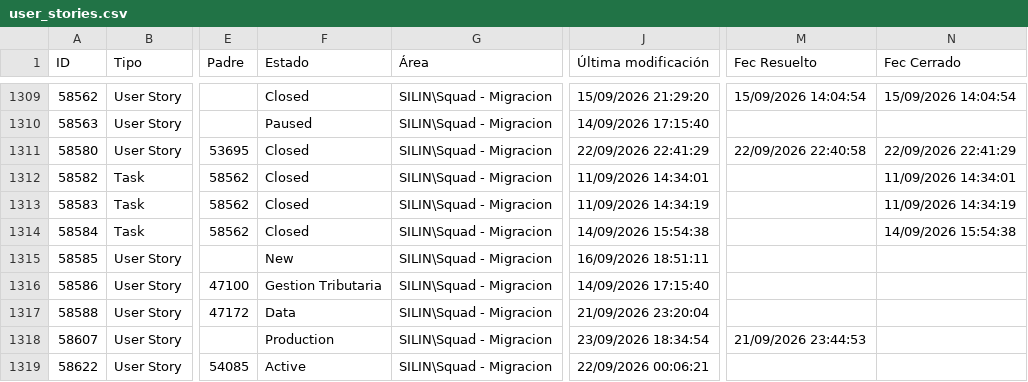
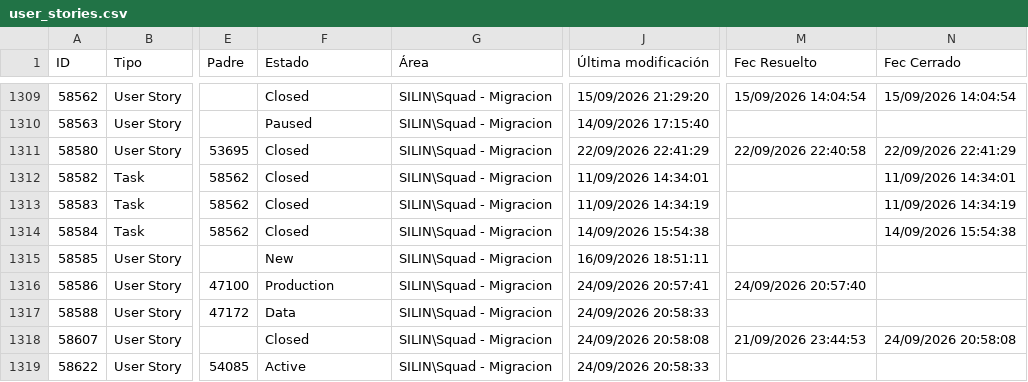
Before and after one commit to alisonfernandau-source/azure-insights-data-, a CSV file: src/data/user_stories.csv, drawn as a sheet; only a part is shown, gaps mark what is left out; the diff covers the shown part only; the diff names each change by its address in the sheet, - before the commit and + after, or states it on an @@ line.

```diff
--- a/src/data/user_stories.csv
+++ b/src/data/user_stories.csv
-F1316 (Estado): Gestion Tributaria
+F1316 (Estado): Production
-J1316 (Última modificación): 14/09/2026 17:15:40
+J1316 (Última modificación): 24/09/2026 20:57:41
-M1316 (Fec Resuelto): (empty)
+M1316 (Fec Resuelto): 24/09/2026 20:57:40
-J1317 (Última modificación): 21/09/2026 23:20:04
+J1317 (Última modificación): 24/09/2026 20:58:33
-F1318 (Estado): Production
+F1318 (Estado): Closed
-J1318 (Última modificación): 23/09/2026 18:34:54
+J1318 (Última modificación): 24/09/2026 20:58:08
-N1318 (Fec Cerrado): (empty)
+N1318 (Fec Cerrado): 24/09/2026 20:58:08
-J1319 (Última modificación): 22/09/2026 00:06:21
+J1319 (Última modificación): 24/09/2026 20:58:33
```
Also changed, not shown: 1 added row and 19 edited cells elsewhere in this file, src/data/feature_snapshot_history.csv, 1 other file.
